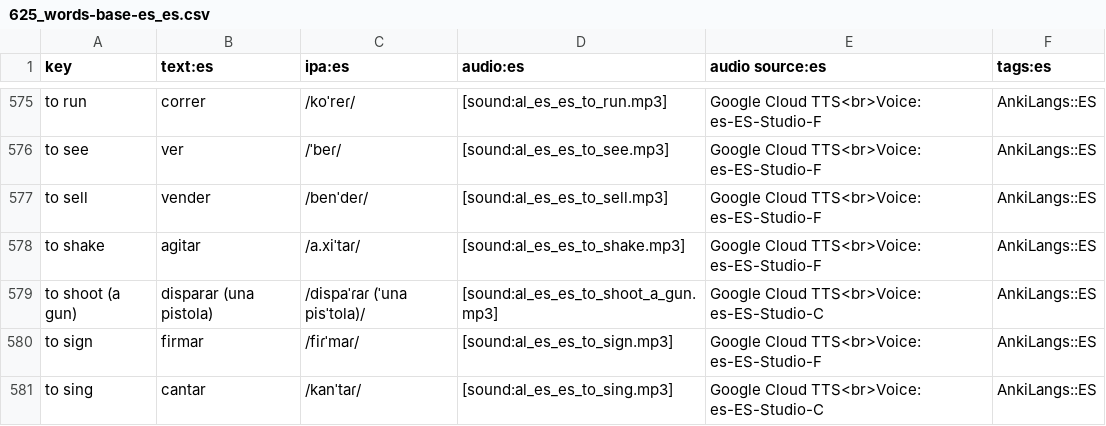
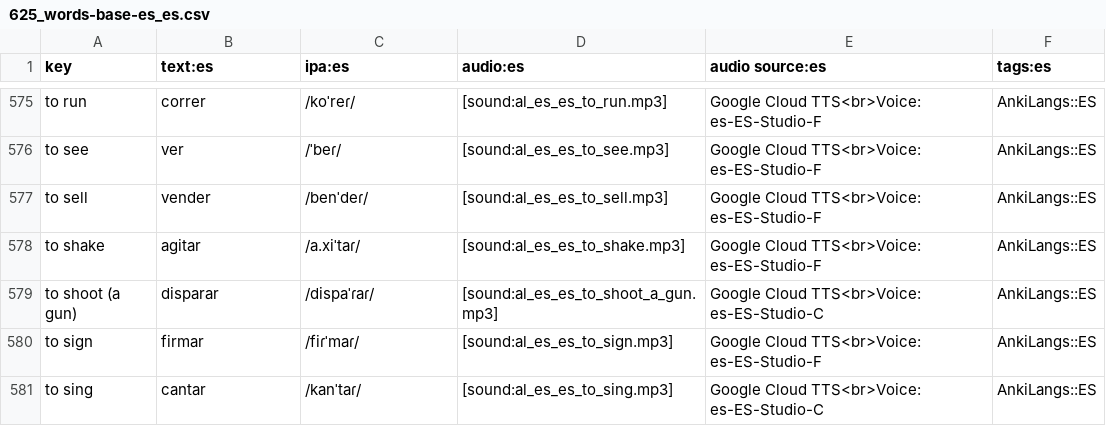
Before and after one commit to ankilangs/ankilangs, a CSV file: src/data/625_words-base-es_es.csv, drawn as a sheet; only a part is shown, gaps mark what is left out.

Commit message:
fix: remove '(a gun)' from to shoot text, add disambiguation hints

```diff
--- a/src/data/625_words-base-es_es.csv
+++ b/src/data/625_words-base-es_es.csv
@@ -578,3 +578,3 @@ to sell,vender,/benˈdeɾ/,[sound:al_es_es_to_sell.mp3],Google Cloud TTS<br>Voic
 to shake,agitar,/a.xiˈtaɾ/,[sound:al_es_es_to_shake.mp3],Google Cloud TTS<br>Voice: es-ES-Studio-F,AnkiLangs::ES
-to shoot (a gun),disparar (una pistola),/dispaˈɾaɾ (ˈuna pisˈtola)/,[sound:al_es_es_to_shoot_a_gun.mp3],Google Cloud TTS<br>Voice: es-ES-Studio-C,AnkiLangs::ES
+to shoot (a gun),disparar,/dispaˈɾaɾ/,[sound:al_es_es_to_shoot_a_gun.mp3],Google Cloud TTS<br>Voice: es-ES-Studio-C,AnkiLangs::ES
 to sign,firmar,/fiɾˈmaɾ/,[sound:al_es_es_to_sign.mp3],Google Cloud TTS<br>Voice: es-ES-Studio-F,AnkiLangs::ES
```
Also changed, not shown: src/data/625_words-base-en_us.csv, src/data/625_words-from-de_de-to-fr_fr.csv, 25 other files.
